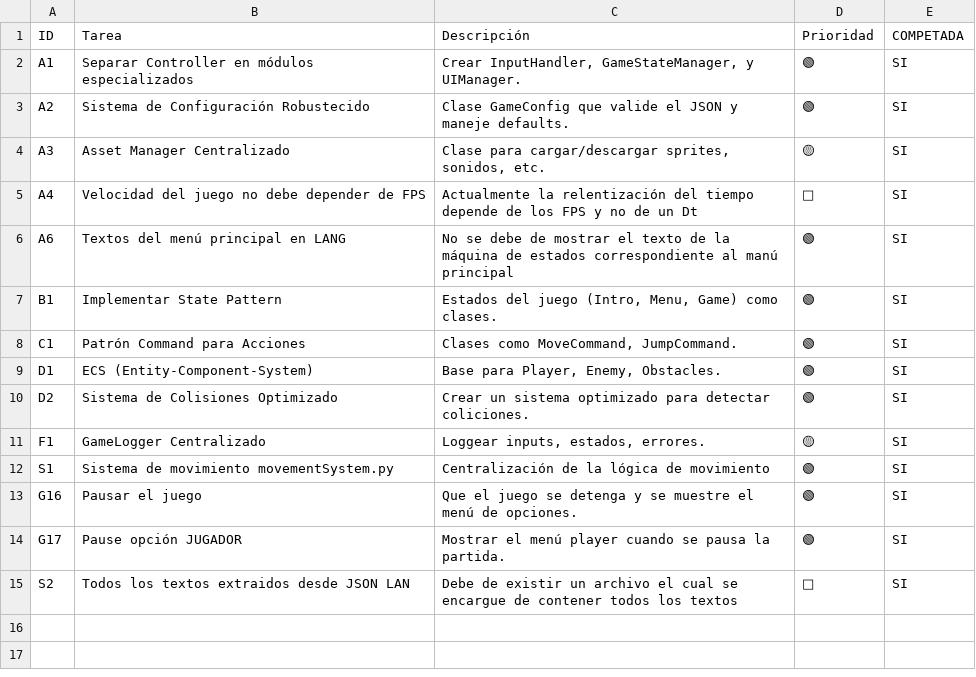
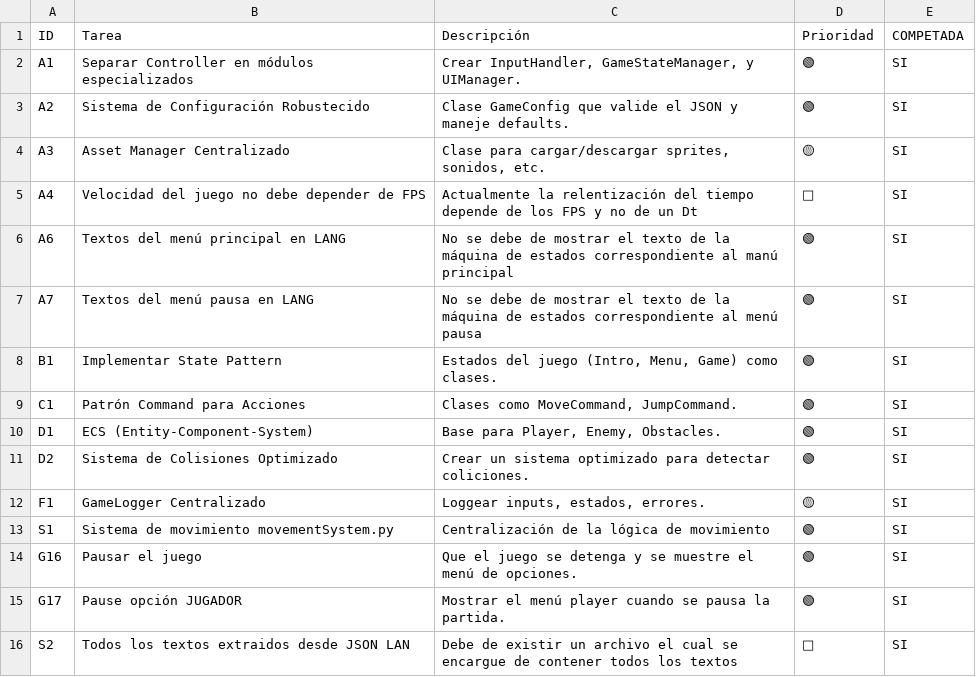
Before and after one commit to felipedelosh/GamePython, a CSV file: Docs/COMPLETE.csv, drawn as a sheet; the diff names each change by its address in the sheet, - before the commit and + after, or states it on an @@ line.

```diff
--- a/Docs/COMPLETE.csv
+++ b/Docs/COMPLETE.csv
+row 7: A7 | Textos del menú pausa en LANG | No se debe de mostrar el texto de la máquina de estados correspondiente al menú pausa | 🟢 | SI
```
Also changed, not shown: Docs/backlog.csv.
